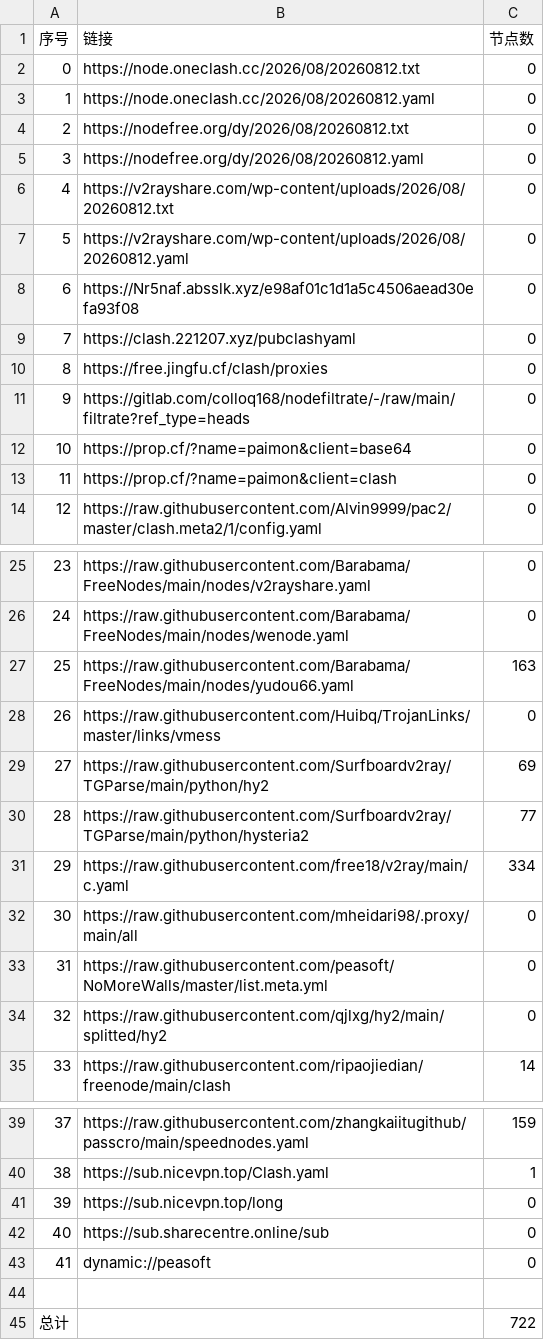
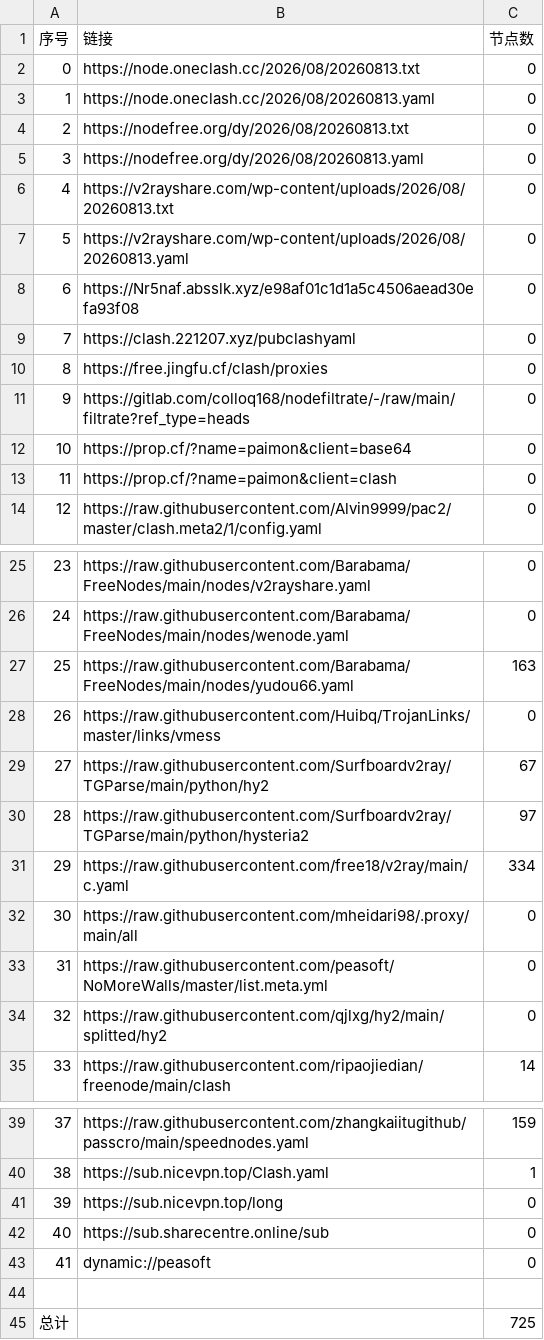
Before and after one commit to y1242067002/yfp, a CSV file: list_result.csv, drawn as a sheet; only a part is shown, gaps mark what is left out.

```diff
--- a/list_result.csv
+++ b/list_result.csv
@@ -1,8 +1,8 @@
 序号,链接,节点数
-0,https://node.oneclash.cc/2026/08/20260812.txt,0
-1,https://node.oneclash.cc/2026/08/20260812.yaml,0
-2,https://nodefree.org/dy/2026/08/20260812.txt,0
-3,https://nodefree.org/dy/2026/08/20260812.yaml,0
-4,https://v2rayshare.com/wp-content/uploads/2026/08/20260812.txt,0
-5,https://v2rayshare.com/wp-content/uploads/2026/08/20260812.yaml,0
+0,https://node.oneclash.cc/2026/08/20260813.txt,0
+1,https://node.oneclash.cc/2026/08/20260813.yaml,0
+2,https://nodefree.org/dy/2026/08/20260813.txt,0
+3,https://nodefree.org/dy/2026/08/20260813.yaml,0
+4,https://v2rayshare.com/wp-content/uploads/2026/08/20260813.txt,0
+5,https://v2rayshare.com/wp-content/uploads/2026/08/20260813.yaml,0
 6,https://Nr5naf.absslk.xyz/e98af01c1d1a5c4506aead30efa93f08,0
@@ -28,4 +28,4 @@
 26,https://raw.githubusercontent.com/Huibq/TrojanLinks/master/links/vmess,0
-27,https://raw.githubusercontent.com/Surfboardv2ray/TGParse/main/python/hy2,69
-28,https://raw.githubusercontent.com/Surfboardv2ray/TGParse/main/python/hysteria2,77
+27,https://raw.githubusercontent.com/Surfboardv2ray/TGParse/main/python/hy2,67
+28,https://raw.githubusercontent.com/Surfboardv2ray/TGParse/main/python/hysteria2,97
 29,https://raw.githubusercontent.com/free18/v2ray/main/c.yaml,334
@@ -44,2 +44,2 @@
 
-总计,,722
+总计,,725
```
Also changed, not shown: 11 other files.
